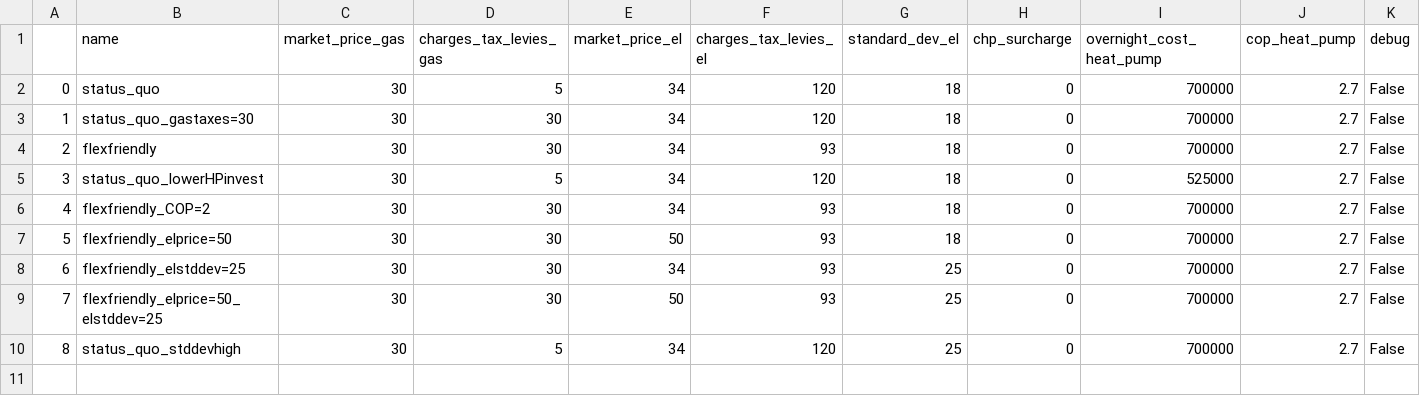
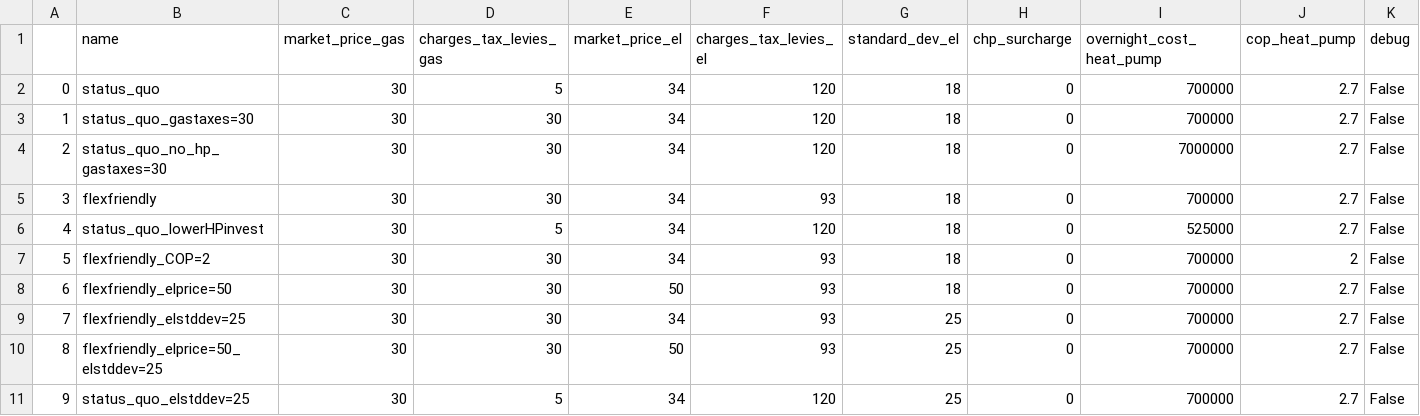
Before and after one commit to oemof-heat/model_development, a CSV file: System_B/Model_3/scenarios.csv, drawn as a sheet; addresses are those after the commit; the diff names each change by its address in the sheet, - before the commit and + after, or states it on an @@ line.

Commit message:
Update scenarios

```diff
--- a/System_B/Model_3/scenarios.csv
+++ b/System_B/Model_3/scenarios.csv
+row 4: 2 | status_quo_no_hp_gastaxes=30 | 30 | 30 | 34 | 120 | 18 | 0 | 7000000 | 2.7 | False
@@ column A renumbered from row 5 down @@
-J7 (cop_heat_pump): 2.7
+J7 (cop_heat_pump): 2
-B11 (name): status_quo_stddevhigh
+B11 (name): status_quo_elstddev=25
```
